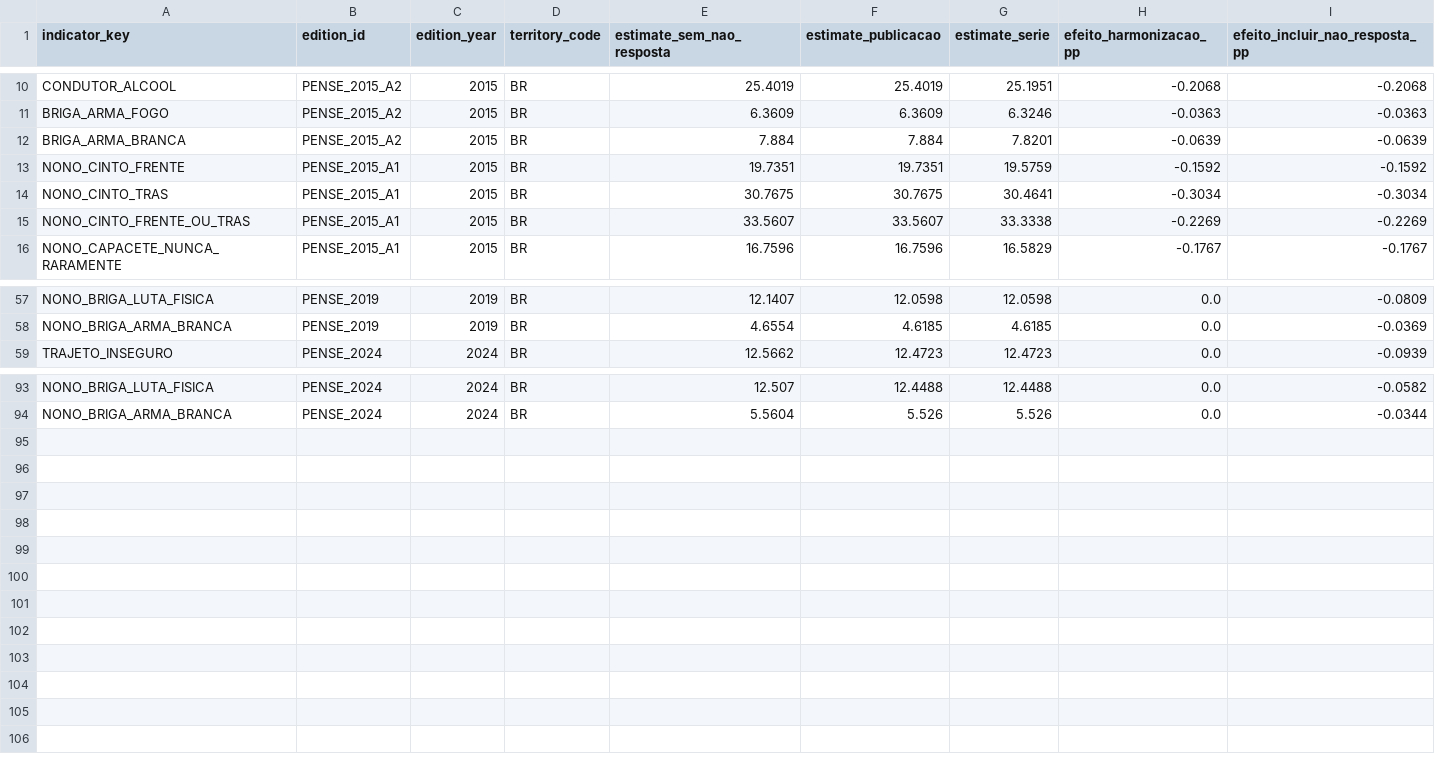
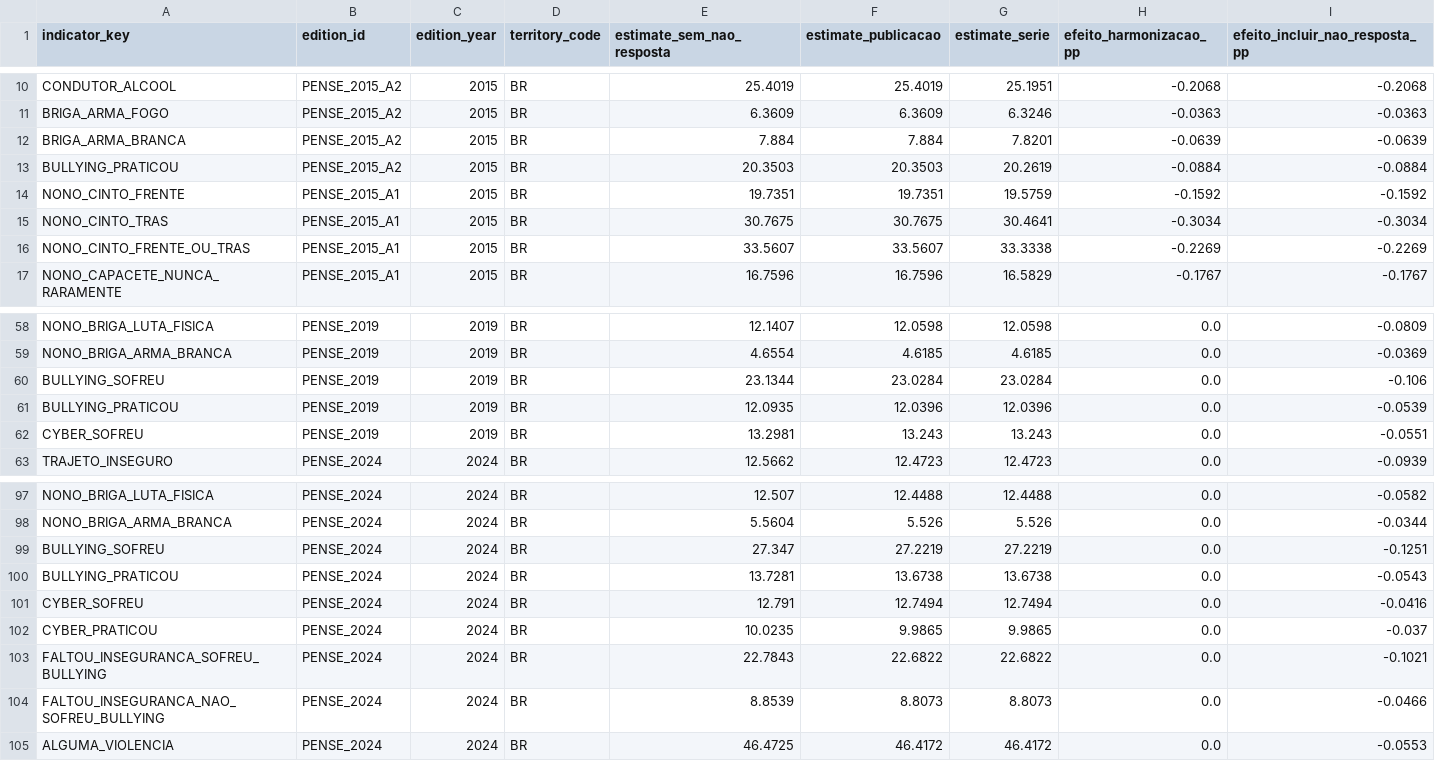
Before and after one commit to caiodantasx/Painel-Web-PENSE, a CSV file: data/curated/microdata_nonresponse_effect.csv, drawn as a sheet; only a part is shown, gaps mark what is left out.

```diff
--- a/data/curated/microdata_nonresponse_effect.csv
+++ b/data/curated/microdata_nonresponse_effect.csv
@@ -12,2 +12,3 @@ BRIGA_ARMA_FOGO,PENSE_2015_A2,2015,BR,6.3609,6.3609,6.3246,-0.0363,-0.0363
 BRIGA_ARMA_BRANCA,PENSE_2015_A2,2015,BR,7.884,7.884,7.8201,-0.0639,-0.0639
+BULLYING_PRATICOU,PENSE_2015_A2,2015,BR,20.3503,20.3503,20.2619,-0.0884,-0.0884
 NONO_CINTO_FRENTE,PENSE_2015_A1,2015,BR,19.7351,19.7351,19.5759,-0.1592,-0.1592
@@ -58,2 +59,5 @@ NONO_BRIGA_LUTA_FISICA,PENSE_2019,2019,BR,12.1407,12.0598,12.0598,0.0,-0.0809
 NONO_BRIGA_ARMA_BRANCA,PENSE_2019,2019,BR,4.6554,4.6185,4.6185,0.0,-0.0369
+BULLYING_SOFREU,PENSE_2019,2019,BR,23.1344,23.0284,23.0284,0.0,-0.106
+BULLYING_PRATICOU,PENSE_2019,2019,BR,12.0935,12.0396,12.0396,0.0,-0.0539
+CYBER_SOFREU,PENSE_2019,2019,BR,13.2981,13.243,13.243,0.0,-0.0551
 TRAJETO_INSEGURO,PENSE_2024,2024,BR,12.5662,12.4723,12.4723,0.0,-0.0939
@@ -94 +98,8 @@ NONO_BRIGA_LUTA_FISICA,PENSE_2024,2024,BR,12.507,12.4488,12.4488,0.0,-0.0582
 NONO_BRIGA_ARMA_BRANCA,PENSE_2024,2024,BR,5.5604,5.526,5.526,0.0,-0.0344
+BULLYING_SOFREU,PENSE_2024,2024,BR,27.347,27.2219,27.2219,0.0,-0.1251
+BULLYING_PRATICOU,PENSE_2024,2024,BR,13.7281,13.6738,13.6738,0.0,-0.0543
+CYBER_SOFREU,PENSE_2024,2024,BR,12.791,12.7494,12.7494,0.0,-0.0416
+CYBER_PRATICOU,PENSE_2024,2024,BR,10.0235,9.9865,9.9865,0.0,-0.037
+FALTOU_INSEGURANCA_SOFREU_BULLYING,PENSE_2024,2024,BR,22.7843,22.6822,22.6822,0.0,-0.1021
+FALTOU_INSEGURANCA_NAO_SOFREU_BULLYING,PENSE_2024,2024,BR,8.8539,8.8073,8.8073,0.0,-0.0466
+ALGUMA_VIOLENCIA,PENSE_2024,2024,BR,46.4725,46.4172,46.4172,0.0,-0.0553
```
Also changed, not shown: config/microdata/comparability_decisions_MODELO.csv, data/curated/microdata_comparability.csv, 24 other files.
